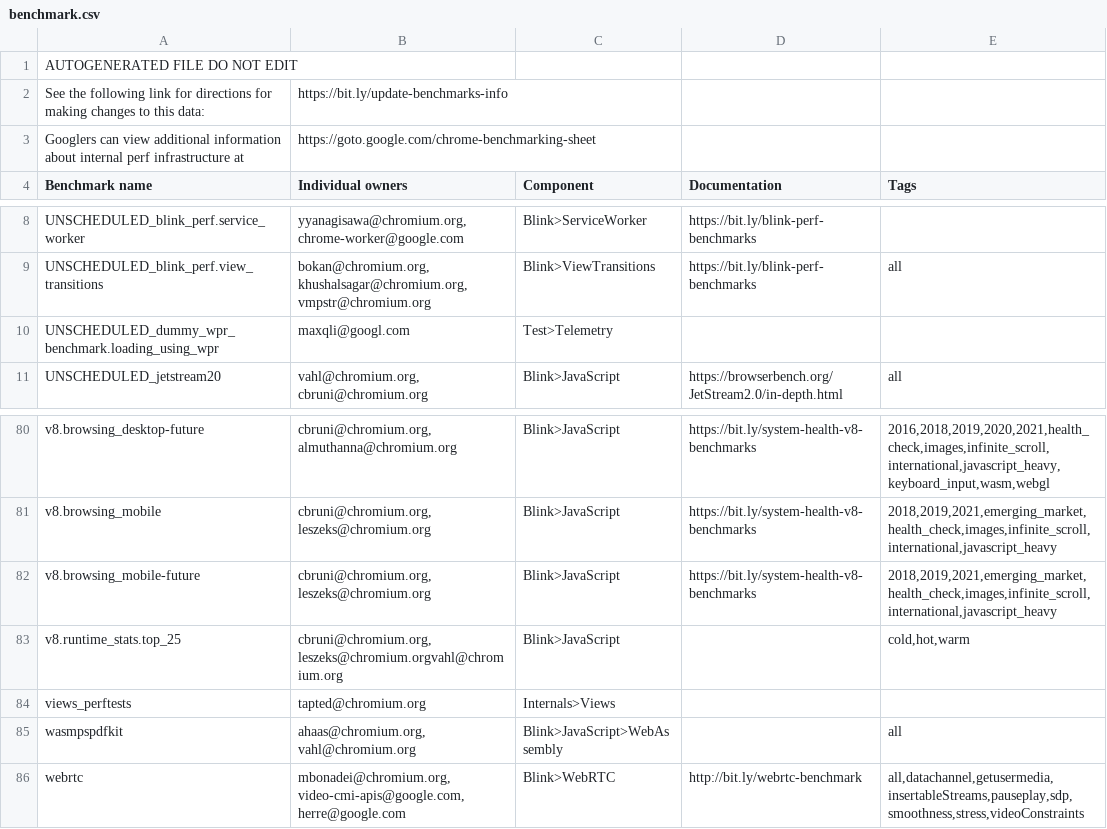
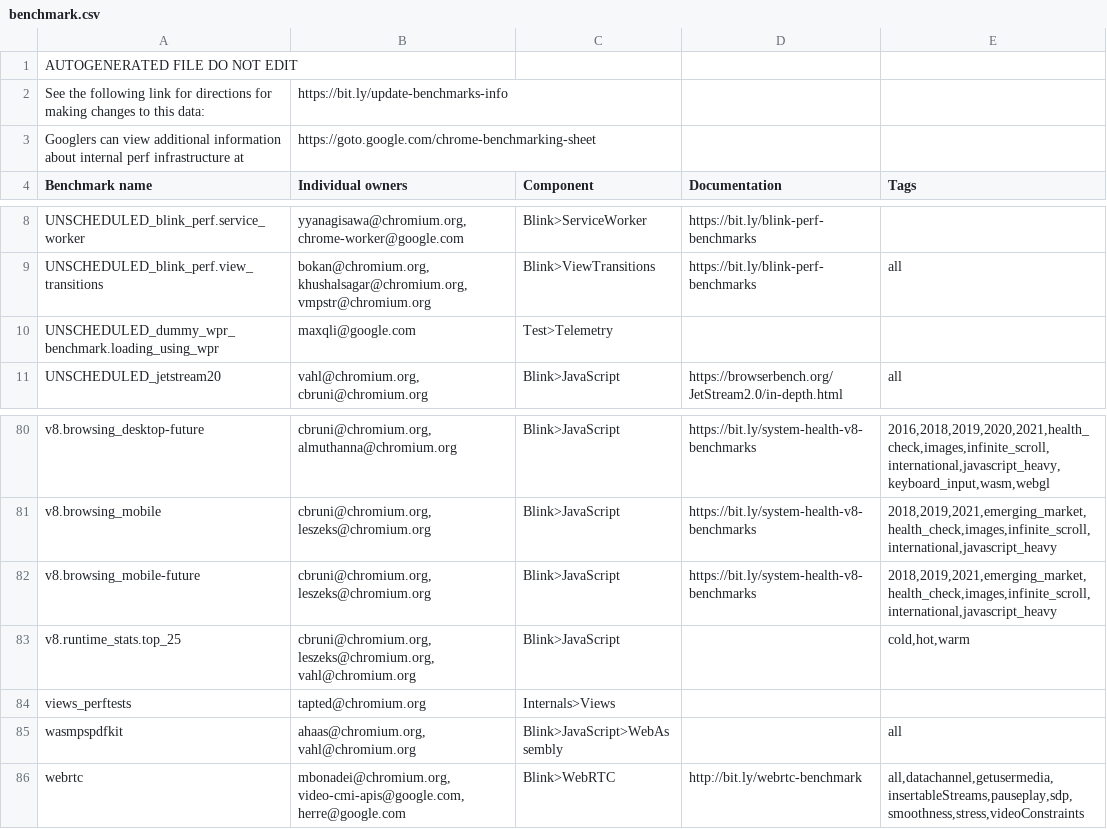
Before and after one commit to chromium-full-mirror/chromium_src_tools_perf, a CSV file: benchmark.csv, drawn as a sheet; only a part is shown, gaps mark what is left out.

Commit message:
[benchmarking] fix email typos
Noticed a couple of emails typos when sending out emails to benchmark owners.

Change-Id: Id5704f94ae38cc79f58404df30300068b11f4fff
Reviewed-on: https://chromium-review.googlesource.com/c/chromium/src/+/4781462
Commit-Queue: Wenbin Zhang <wenbinzhang@google.com>
Reviewed-by: John Chen <johnchen@chromium.org>
Cr-Commit-Position: refs/heads/main@{#1183895}
NOKEYCHECK=True
GitOrigin-RevId: 1e16d7a19b7fba4f0e485f5a49e734f8b5c281b7

```diff
--- a/benchmark.csv
+++ b/benchmark.csv
@@ -9,3 +9,3 @@ UNSCHEDULED_blink_perf.service_worker,"yyanagisawa@chromium.org, chrome-worker@g
 UNSCHEDULED_blink_perf.view_transitions,"bokan@chromium.org, khushalsagar@chromium.org, vmpstr@chromium.org",Blink>ViewTransitions,https://bit.ly/blink-perf-benchmarks,all
-UNSCHEDULED_dummy_wpr_benchmark.loading_using_wpr,maxqli@googl.com,Test>Telemetry,,
+UNSCHEDULED_dummy_wpr_benchmark.loading_using_wpr,maxqli@google.com,Test>Telemetry,,
 UNSCHEDULED_jetstream20,"vahl@chromium.org, cbruni@chromium.org",Blink>JavaScript,https://browserbench.org/JetStream2.0/in-depth.html,all
@@ -82,3 +82,3 @@ v8.browsing_mobile,"cbruni@chromium.org, leszeks@chromium.org",Blink>JavaScript,
 v8.browsing_mobile-future,"cbruni@chromium.org, leszeks@chromium.org",Blink>JavaScript,https://bit.ly/system-health-v8-benchmarks,"2018,2019,2021,emerging_market,health_check,images,infinite_scroll,international,javascript_heavy"
-v8.runtime_stats.top_25,"cbruni@chromium.org, leszeks@chromium.orgvahl@chromium.org",Blink>JavaScript,,"cold,hot,warm"
+v8.runtime_stats.top_25,"cbruni@chromium.org, leszeks@chromium.org, vahl@chromium.org",Blink>JavaScript,,"cold,hot,warm"
 views_perftests,tapted@chromium.org,Internals>Views,,
```
Also changed, not shown: 2 other files.
